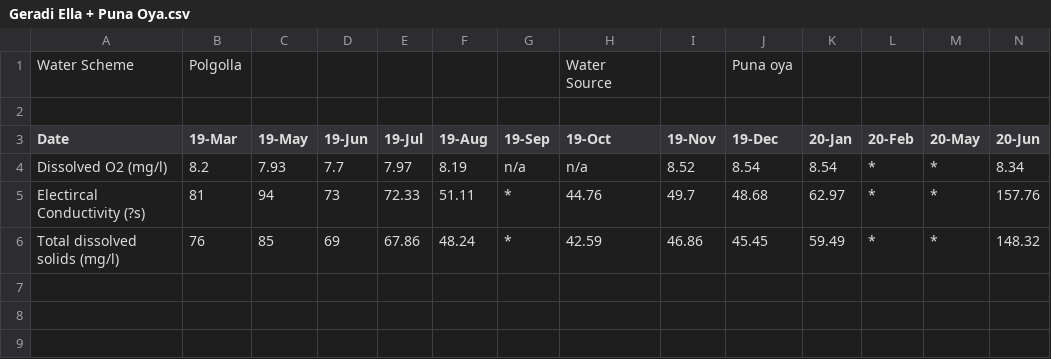
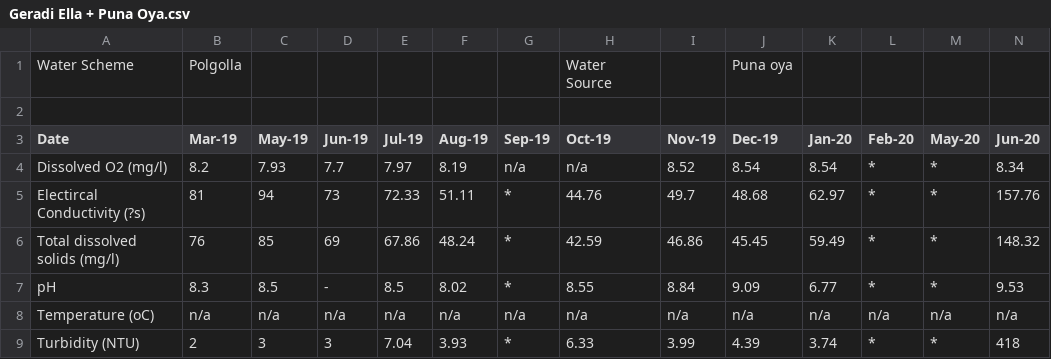
Before and after one commit to Dilshi-1997/WMS-test, a CSV file: Geradi Ella + Puna Oya.csv, drawn as a sheet; only a part is shown; rows hold the shown columns only; the diff covers the shown part only; the diff names each change by its address in the sheet, - before the commit and + after, or states it on an @@ line.

Commit message:
Update data format and add new parameters

```diff
--- a/Geradi Ella + Puna Oya.csv
+++ b/Geradi Ella + Puna Oya.csv
-B3: 19-Mar
+B3: Mar-19
-C3: 19-May
+C3: May-19
-D3: 19-Jun
+D3: Jun-19
-E3: 19-Jul
+E3: Jul-19
-F3: 19-Aug
+F3: Aug-19
-G3: 19-Sep
+G3: Sep-19
-H3: 19-Oct
+H3: Oct-19
-I3: 19-Nov
+I3: Nov-19
-J3: 19-Dec
+J3: Dec-19
-K3: 20-Jan
+K3: Jan-20
-L3: 20-Feb
+L3: Feb-20
-M3: 20-May
+M3: May-20
-N3: 20-Jun
+N3: Jun-20
+row 7: pH | 8.3 | 8.5 | - | 8.5 | 8.02 | * | 8.55 | 8.84 | 9.09 | 6.77 | * | * | 9.53
+row 8: Temperature (oC) | n/a | n/a | n/a | n/a | n/a | n/a | n/a | n/a | n/a | n/a | n/a | n/a | n/a
+row 9: Turbidity (NTU) | 2 | 3 | 3 | 7.04 | 3.93 | * | 6.33 | 3.99 | 4.39 | 3.74 | * | * | 418
```
Also changed, not shown: 19 edited cells elsewhere in this file.
